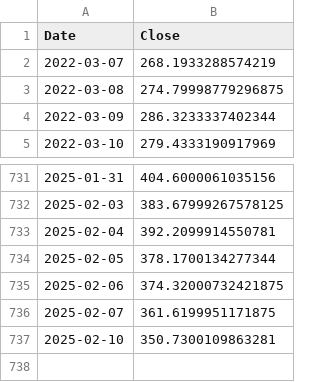
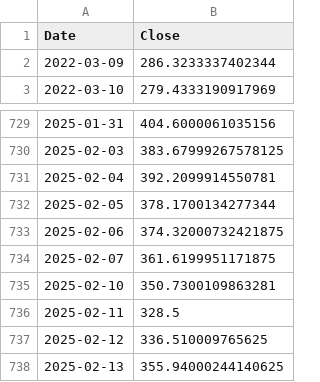
Before and after one commit to swap-27/Stock-Price-Prediction-Model-Tesla, a CSV file: artifacts/test.csv, drawn as a sheet; only a part is shown, gaps mark what is left out.

```diff
--- a/artifacts/test.csv
+++ b/artifacts/test.csv
@@ -1,4 +1,2 @@
 Date,Close
-2022-03-07,268.1933288574219
-2022-03-08,274.79998779296875
 2022-03-09,286.3233337402344
@@ -737 +735,4 @@ Date,Close
 2025-02-10,350.7300109863281
+2025-02-11,328.5
+2025-02-12,336.510009765625
+2025-02-13,355.94000244140625
```
Also changed, not shown: artifacts/data.csv, artifacts/train.csv, 17 other files.
